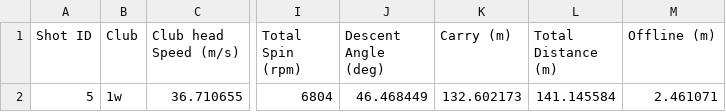
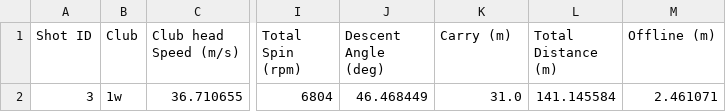
Before and after one commit to christianrehn/CombineTest, a CSV file: data/LastShot.CSV, drawn as a sheet; only a part is shown, gaps mark what is left out; the diff names each change by its address in the sheet, - before the commit and + after, or states it on an @@ line.

```diff
--- a/data/LastShot.CSV
+++ b/data/LastShot.CSV
-A2 (Shot ID): 5
+A2 (Shot ID): 3
-K2 (Carry (m)): 132.602173
+K2 (Carry (m)): 31.0
```
Also changed, not shown: 5 other files.
